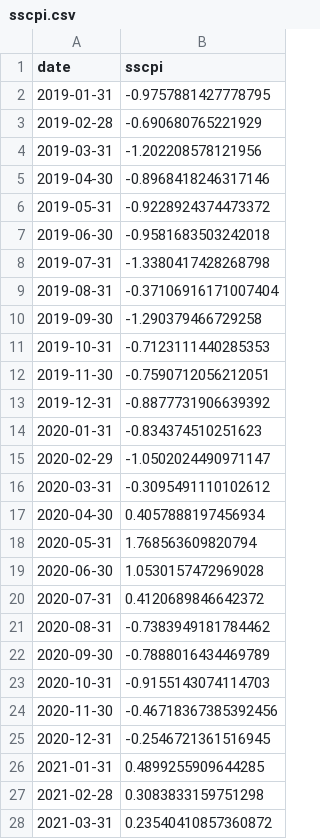
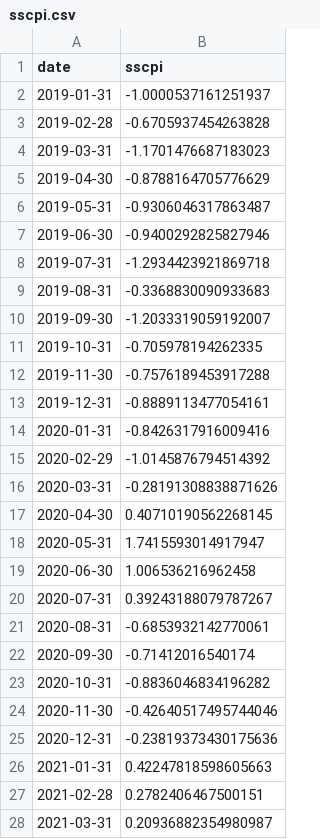
Before and after one commit to SSCPI/SSCPI.github.io, a CSV file: sscpi.csv, drawn as a sheet; only a part is shown; the diff covers the shown part only.

Commit message:
august

```diff
--- a/sscpi.csv
+++ b/sscpi.csv
@@ -1,28 +1,28 @@
 date,sscpi
-2019-01-31,-0.9757881427778795
-2019-02-28,-0.690680765221929
-2019-03-31,-1.202208578121956
-2019-04-30,-0.8968418246317146
-2019-05-31,-0.9228924374473372
-2019-06-30,-0.9581683503242018
-2019-07-31,-1.3380417428268798
-2019-08-31,-0.37106916171007404
-2019-09-30,-1.290379466729258
-2019-10-31,-0.7123111440285353
-2019-11-30,-0.7590712056212051
-2019-12-31,-0.8877731906639392
-2020-01-31,-0.834374510251623
-2020-02-29,-1.0502024490971147
-2020-03-31,-0.3095491110102612
-2020-04-30,0.4057888197456934
-2020-05-31,1.768563609820794
-2020-06-30,1.0530157472969028
-2020-07-31,0.4120689846642372
-2020-08-31,-0.7383949181784462
-2020-09-30,-0.7888016434469789
-2020-10-31,-0.9155143074114703
-2020-11-30,-0.46718367385392456
-2020-12-31,-0.2546721361516945
-2021-01-31,0.4899255909644285
-2021-02-28,0.3083833159751298
-2021-03-31,0.23540410857360872
+2019-01-31,-1.0000537161251937
+2019-02-28,-0.6705937454263828
+2019-03-31,-1.1701476687183023
+2019-04-30,-0.8788164705776629
+2019-05-31,-0.9306046317863487
+2019-06-30,-0.9400292825827946
+2019-07-31,-1.2934423921869718
+2019-08-31,-0.3368830090933683
+2019-09-30,-1.2033319059192007
+2019-10-31,-0.705978194262335
+2019-11-30,-0.7576189453917288
+2019-12-31,-0.8889113477054161
+2020-01-31,-0.8426317916009416
+2020-02-29,-1.0145876794514392
+2020-03-31,-0.28191308838871626
+2020-04-30,0.40710190562268145
+2020-05-31,1.7415593014917947
+2020-06-30,1.006536216962458
+2020-07-31,0.39243188079787267
+2020-08-31,-0.6853932142770061
+2020-09-30,-0.71412016540174
+2020-10-31,-0.8836046834196282
+2020-11-30,-0.42640517495744046
+2020-12-31,-0.23819373430175636
+2021-01-31,0.42247818598605663
+2021-02-28,0.2782406467500151
+2021-03-31,0.20936882354980987
```
Also changed, not shown: 1 added row and 64 edited cells elsewhere in this file.
